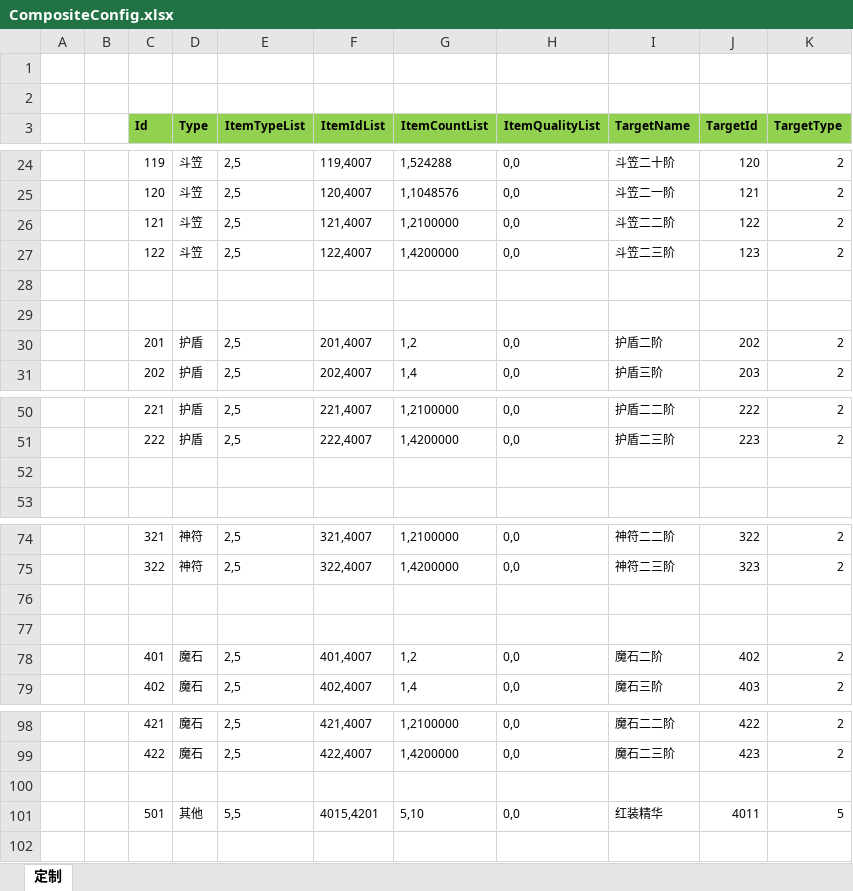
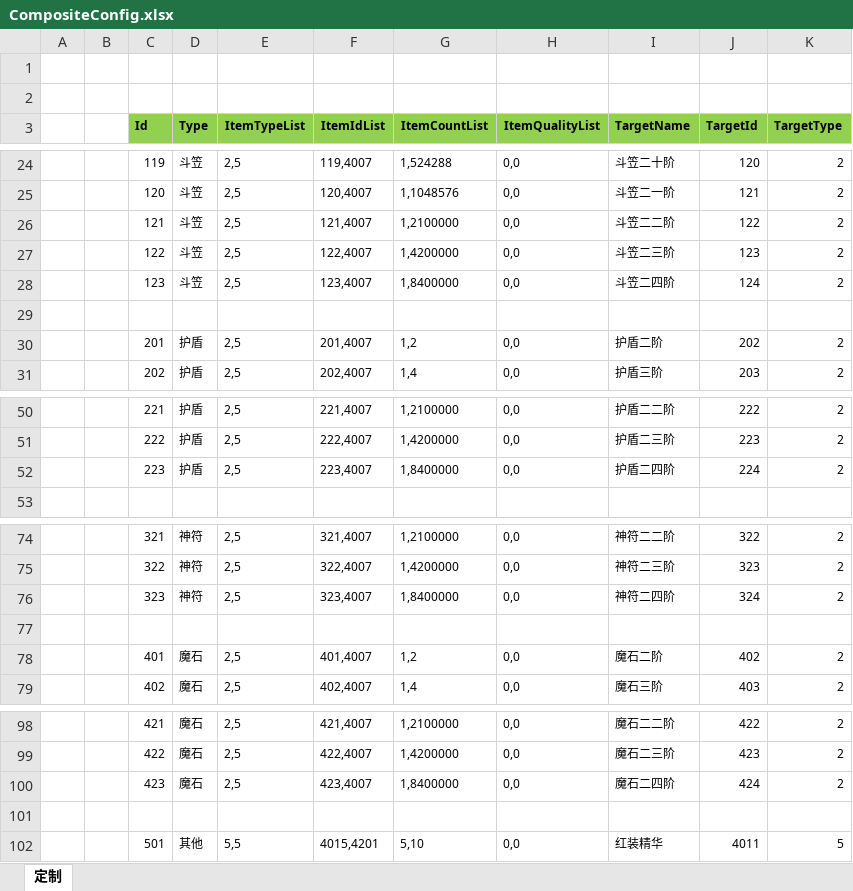
Before and after one commit to wokanjianyang/WrittenLegend, an Excel workbook: Excel/CompositeConfig.xlsx, sheet 定制, drawn as a sheet; only a part is shown, gaps mark what is left out; values as stored, in another font and other column widths than the file's, no borders; the diff names each change by its address in the sheet, - before the commit and + after, or states it on an @@ line.

```diff
--- a/Excel/CompositeConfig.xlsx (sheet 定制)
+++ b/Excel/CompositeConfig.xlsx (sheet 定制)
-row 28: (empty)
+row 28:  |  | 123 | 斗笠 | 2,5 | 123,4007 | 1,8400000 | 0,0 | 斗笠二四阶 | 124 | 2
-row 52: (empty)
+row 52:  |  | 223 | 护盾 | 2,5 | 223,4007 | 1,8400000 | 0,0 | 护盾二四阶 | 224 | 2
-row 76: (empty)
+row 76:  |  | 323 | 神符 | 2,5 | 323,4007 | 1,8400000 | 0,0 | 神符二四阶 | 324 | 2
+row 100:  |  | 423 | 魔石 | 2,5 | 423,4007 | 1,8400000 | 0,0 | 魔石二四阶 | 424 | 2
```
Also changed, not shown: Excel/EquipConfig.xlsx, 8 other files.
